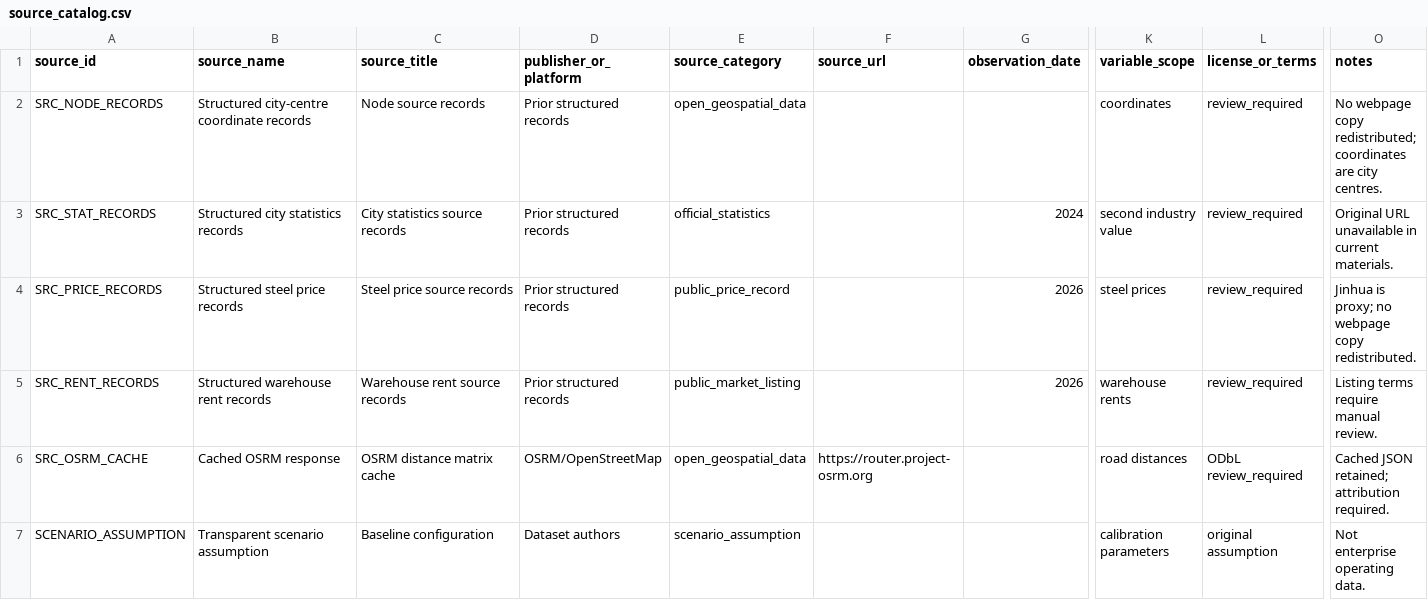
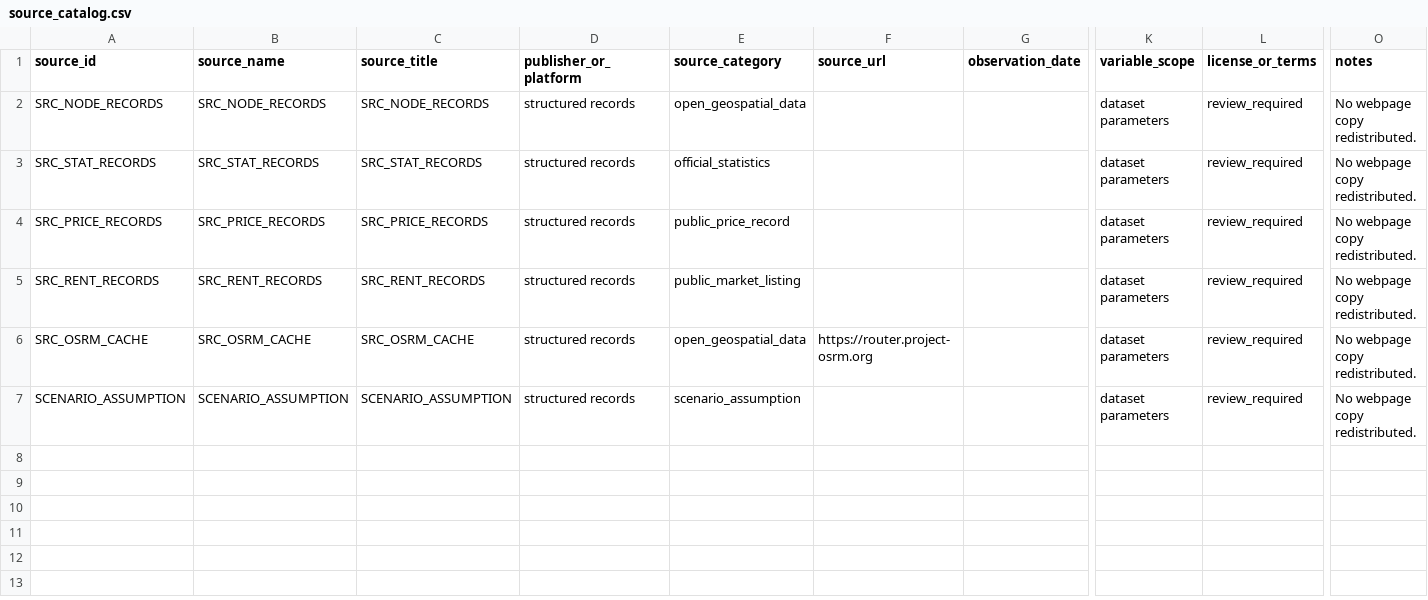
Before and after one commit to peizeyuSEU/Yangtze-River-Delta-Steel-Distribution-Network-Dataset, a CSV file: metadata/source_catalog.csv, drawn as a sheet; only a part is shown, gaps mark what is left out; the diff names each change by its address in the sheet, - before the commit and + after, or states it on an @@ line.

```diff
--- a/metadata/source_catalog.csv
+++ b/metadata/source_catalog.csv
-B2 (source_name): Structured city-centre coordinate records
+B2 (source_name): SRC_NODE_RECORDS
-C2 (source_title): Node source records
+C2 (source_title): SRC_NODE_RECORDS
-D2:D5 (publisher_or_platform): Prior structured records
+D2:D5 (publisher_or_platform): structured records
-K2 (variable_scope): coordinates
+K2 (variable_scope): dataset parameters
-O2 (notes): No webpage copy redistributed; coordinates are city centres.
+O2 (notes): No webpage copy redistributed.
-B3 (source_name): Structured city statistics records
+B3 (source_name): SRC_STAT_RECORDS
-C3 (source_title): City statistics source records
+C3 (source_title): SRC_STAT_RECORDS
-G3 (observation_date): 2024
+G3 (observation_date): (empty)
-K3 (variable_scope): second industry value
+K3 (variable_scope): dataset parameters
-O3 (notes): Original URL unavailable in current materials.
+O3 (notes): No webpage copy redistributed.
-B4 (source_name): Structured steel price records
+B4 (source_name): SRC_PRICE_RECORDS
-C4 (source_title): Steel price source records
+C4 (source_title): SRC_PRICE_RECORDS
-G4:G5 (observation_date): 2026
+G4:G5 (observation_date): (empty)
-K4 (variable_scope): steel prices
+K4 (variable_scope): dataset parameters
-O4 (notes): Jinhua is proxy; no webpage copy redistributed.
+O4 (notes): No webpage copy redistributed.
-B5 (source_name): Structured warehouse rent records
+B5 (source_name): SRC_RENT_RECORDS
-C5 (source_title): Warehouse rent source records
+C5 (source_title): SRC_RENT_RECORDS
-K5 (variable_scope): warehouse rents
+K5 (variable_scope): dataset parameters
-O5 (notes): Listing terms require manual review.
+O5 (notes): No webpage copy redistributed.
-B6 (source_name): Cached OSRM response
+B6 (source_name): SRC_OSRM_CACHE
-C6 (source_title): OSRM distance matrix cache
+C6 (source_title): SRC_OSRM_CACHE
-D6 (publisher_or_platform): OSRM/OpenStreetMap
+D6 (publisher_or_platform): structured records
-K6 (variable_scope): road distances
+K6 (variable_scope): dataset parameters
-L6 (license_or_terms): ODbL review_required
+L6 (license_or_terms): review_required
-O6 (notes): Cached JSON retained; attribution required.
+O6 (notes): No webpage copy redistributed.
-B7 (source_name): Transparent scenario assumption
+B7 (source_name): SCENARIO_ASSUMPTION
-C7 (source_title): Baseline configuration
+C7 (source_title): SCENARIO_ASSUMPTION
-D7 (publisher_or_platform): Dataset authors
+D7 (publisher_or_platform): structured records
-K7 (variable_scope): calibration parameters
+K7 (variable_scope): dataset parameters
-L7 (license_or_terms): original assumption
+L7 (license_or_terms): review_required
-O7 (notes): Not enterprise operating data.
+O7 (notes): No webpage copy redistributed.
```
Also changed, not shown: data/source_records/scenario_assumptions.csv, data/source_records/source_records.csv, 10 other files.
